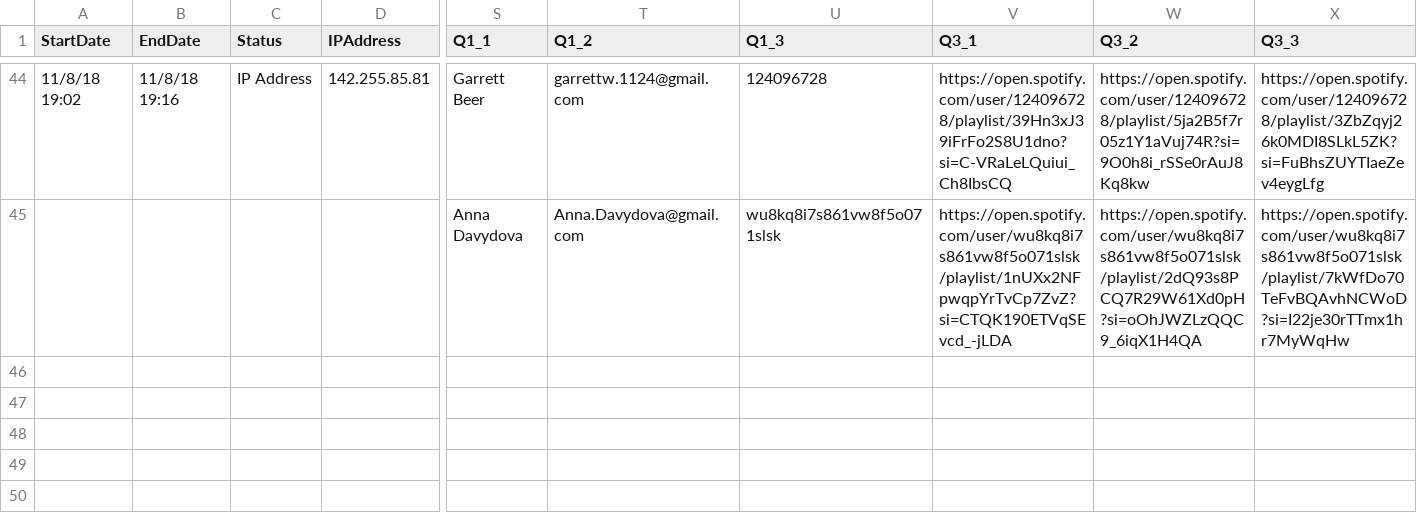
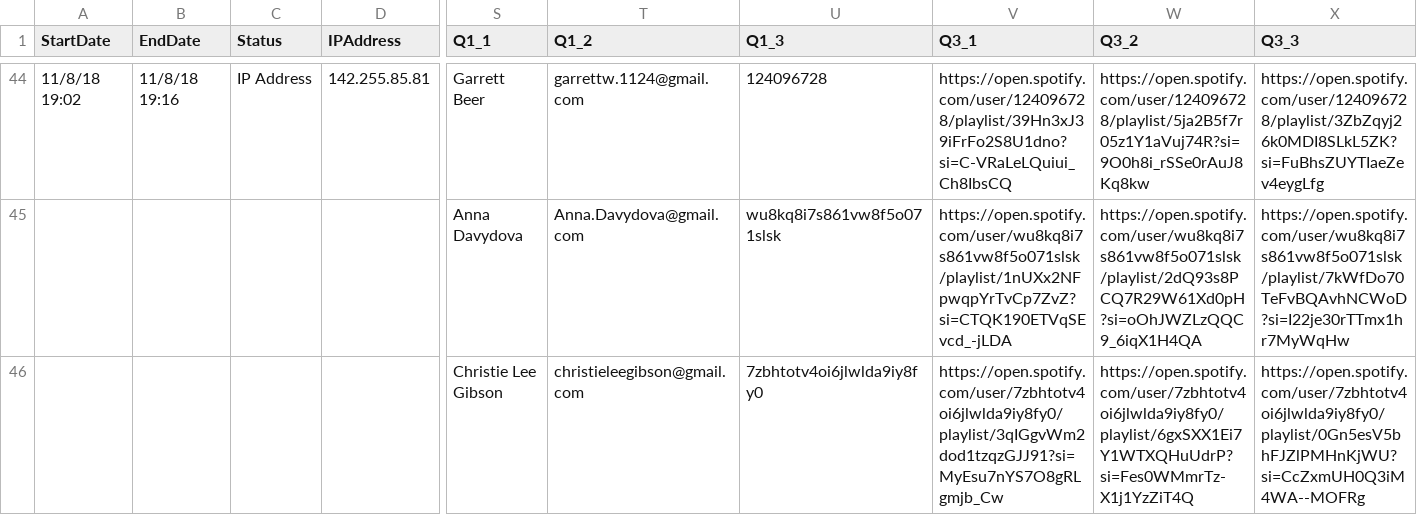
Before and after one commit to IACS-CS-209-Group44/Spotify, a CSV file: misc/survey_final.csv, drawn as a sheet; only a part is shown, gaps mark what is left out; rows hold the shown columns only; the diff names each change by its address in the sheet, - before the commit and + after, or states it on an @@ line.

Commit message:
Add files via upload

```diff
--- a/misc/survey_final.csv
+++ b/misc/survey_final.csv
+row 46:  |  |  |  | Christie Lee Gibson | christieleegibson@gmail.com | 7zbhtotv4oi6jlwlda9iy8fy0 | https://open.spotify.com/user/7zbhtotv4oi6jlwlda9iy8fy0/playlist/3qIGgvWm2dod1tzqzGJJ91?si=MyEsu7nYS7O8gRLgmjb_Cw | https://open.spotify.com/user/7zbhtotv4oi6jlwlda9iy8fy0/playlist/6gxSXX1Ei7Y1WTXQHuUdrP?si=Fes0WMmrTz-X1j1YzZiT4Q | https://open.spotify.com/user/7zbhtotv4oi6jlwlda9iy8fy0/playlist/0Gn5esV5bhFJZlPMHnKjWU?si=CcZxmUH0Q3iM4WA--MOFRg
```
